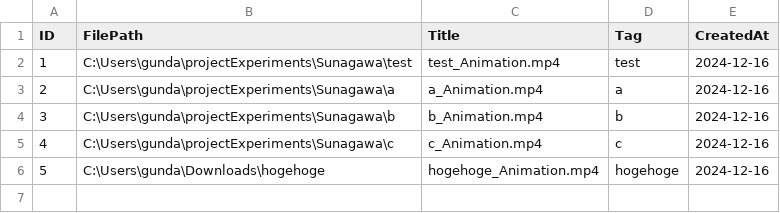
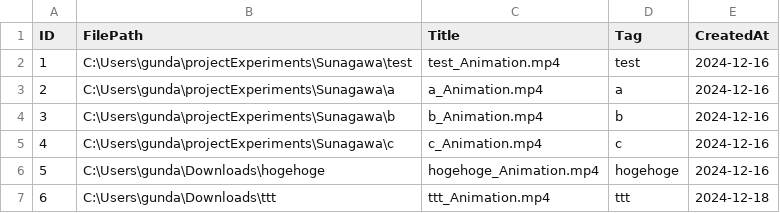
Before and after one commit to k3-splat/projectExperiments, a CSV file: Sunagawa/folderPaths.csv, drawn as a sheet.

```diff
--- a/Sunagawa/folderPaths.csv
+++ b/Sunagawa/folderPaths.csv
@@ -6 +6,2 @@ ID,FilePath,Title,Tag,CreatedAt
 5,C:\Users\gunda\Downloads\hogehoge,hogehoge_Animation.mp4,hogehoge,2024-12-16
+6,C:\Users\gunda\Downloads\ttt,ttt_Animation.mp4,ttt,2024-12-18
```
Also changed, not shown: 18 other files.
